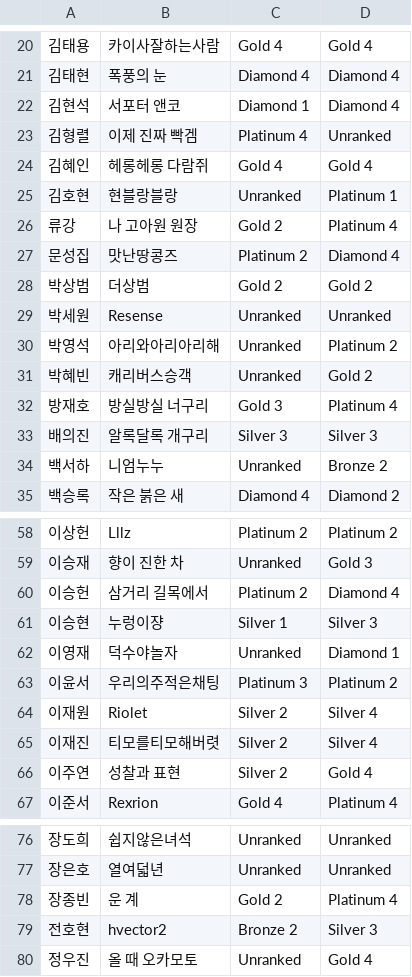
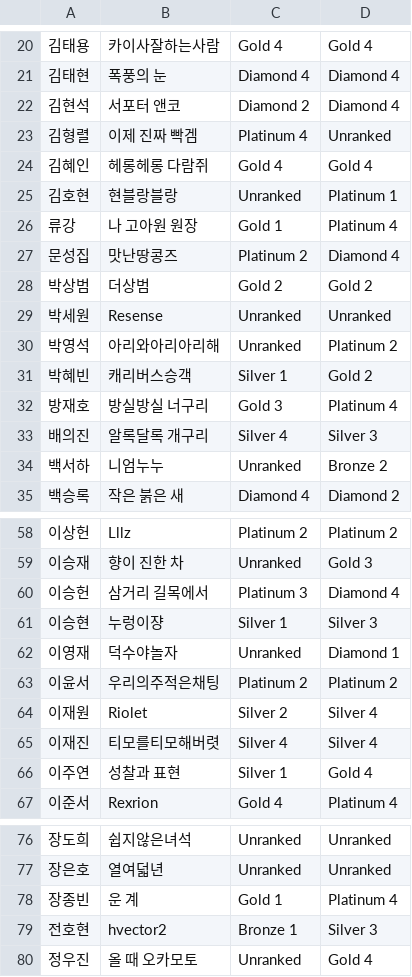
Before and after one commit to Mukholisk/Project, a CSV file: ESPers_Crawling/dataFile.csv, drawn as a sheet; only a part is shown, gaps mark what is left out; the diff covers the shown part only.

```diff
--- a/ESPers_Crawling/dataFile.csv
+++ b/ESPers_Crawling/dataFile.csv
@@ -21,3 +21,3 @@
 김태현,폭풍의 눈,Diamond 4,Diamond 4
-김현석,서포터 앤코,Diamond 1,Diamond 4
+김현석,서포터 앤코,Diamond 2,Diamond 4
 김형렬,이제 진짜 빡겜,Platinum 4,Unranked
@@ -25,3 +25,3 @@
 김호현,현블랑블랑,Unranked,Platinum 1
-류강,나 고아원 원장,Gold 2,Platinum 4
+류강,나 고아원 원장,Gold 1,Platinum 4
 문성집,맛난땅콩즈,Platinum 2,Diamond 4
@@ -30,5 +30,5 @@
 박영석,아리와아리아리해,Unranked,Platinum 2
-박혜빈,캐리버스승객,Unranked,Gold 2
+박혜빈,캐리버스승객,Silver 1,Gold 2
 방재호,방실방실 너구리,Gold 3,Platinum 4
-배의진,알록달록 개구리,Silver 3,Silver 3
+배의진,알록달록 개구리,Silver 4,Silver 3
 백서하,니엄누누,Unranked,Bronze 2
@@ -59,9 +59,9 @@
 이승재,향이 진한 차,Unranked,Gold 3
-이승헌,삼거리 길목에서,Platinum 2,Diamond 4
+이승헌,삼거리 길목에서,Platinum 3,Diamond 4
 이승현,누렁이쟝,Silver 1,Silver 3
 이영재,덕수야놀자,Unranked,Diamond 1
-이윤서,우리의주적은채팅,Platinum 3,Platinum 2
+이윤서,우리의주적은채팅,Platinum 2,Platinum 2
 이재원,Riolet,Silver 2,Silver 4
-이재진,티모를티모해버렷,Silver 2,Silver 4
-이주연,성찰과 표현,Silver 2,Gold 4
+이재진,티모를티모해버렷,Silver 4,Silver 4
+이주연,성찰과 표현,Silver 1,Gold 4
 이준서,Rexrion,Gold 4,Platinum 4
@@ -77,4 +77,4 @@
 장은호,열여덟년,Unranked,Unranked
-장종빈,운 계,Gold 2,Platinum 4
-전호현,hvector2,Bronze 2,Silver 3
+장종빈,운 계,Gold 1,Platinum 4
+전호현,hvector2,Bronze 1,Silver 3
 정우진,올 때 오카모토,Unranked,Gold 4
```
Also changed, not shown: 6 edited cells elsewhere in this file, ESPers_Crawling/dist/dataFile.csv, 9 other files.
